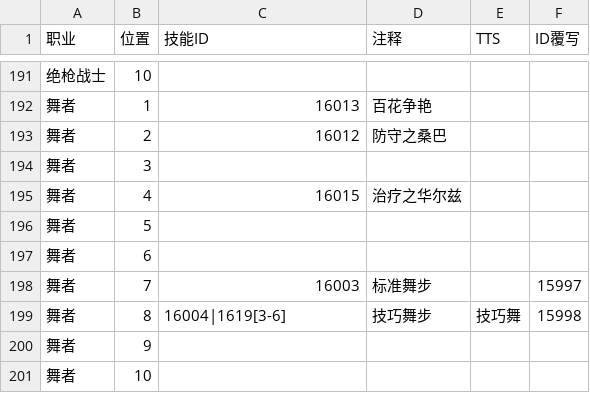
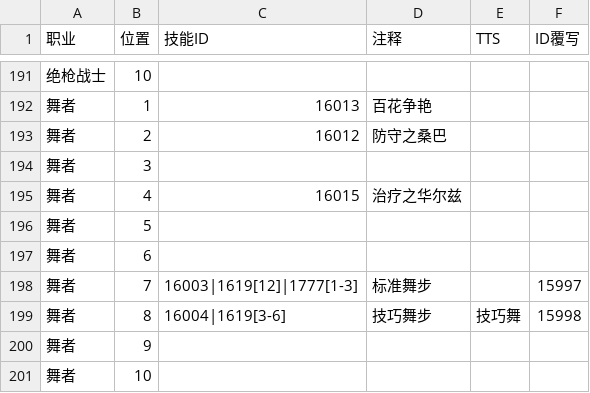
Before and after one commit to Souma-Sumire/FFXIV_Auxiliary_Tools, a CSV file: csv/NewTeamWatch.csv, drawn as a sheet; only a part is shown, gaps mark what is left out.

```diff
--- a/csv/NewTeamWatch.csv
+++ b/csv/NewTeamWatch.csv
@@ -197,3 +197,3 @@
 舞者,6,,,,
-舞者,7,16003,标准舞步,,15997
+舞者,7,16003|1619[12]|1777[1-3],标准舞步,,15997
 舞者,8,16004|1619[3-6],技巧舞步,技巧舞,15998
```
Also changed, not shown: 1 other file.
